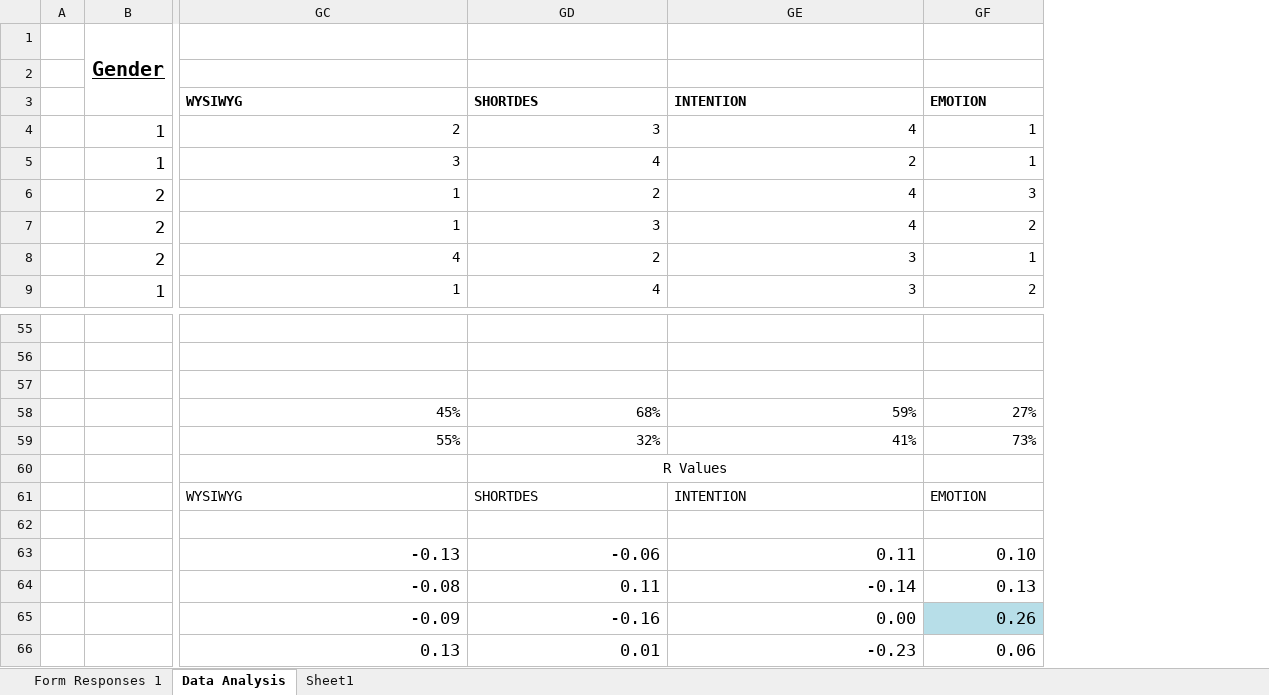
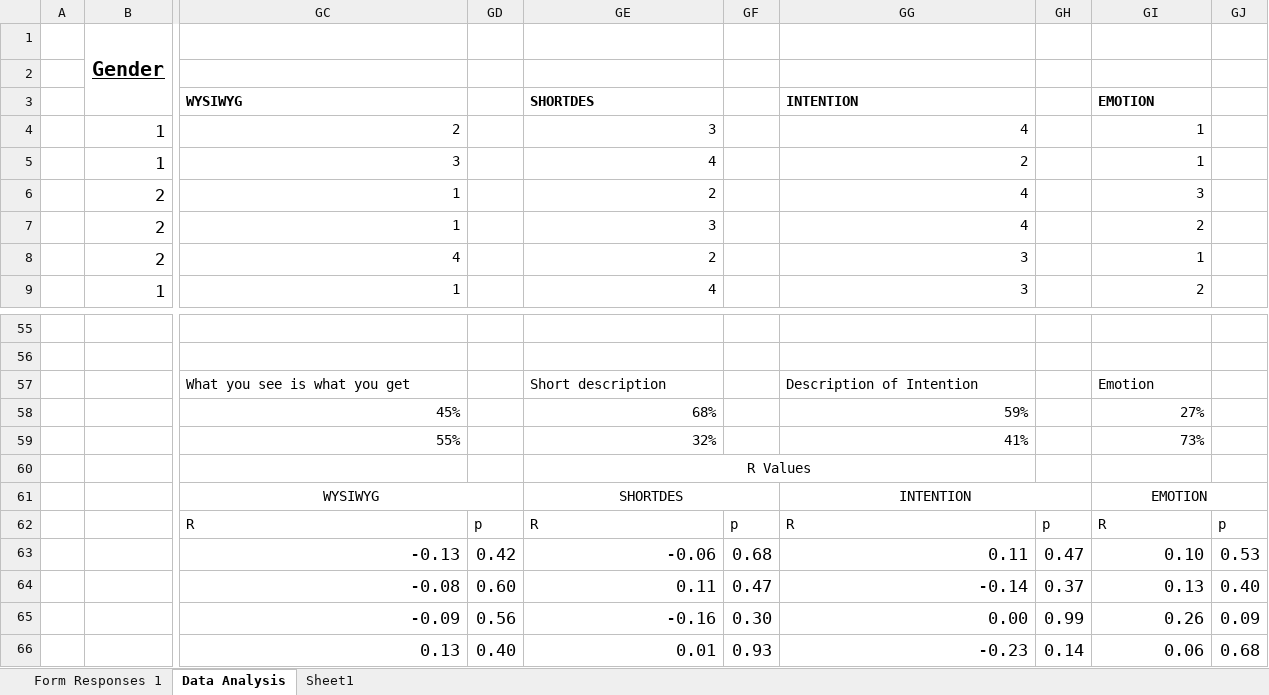
Before and after one commit to hannahjgb/GlassHouses, an Excel workbook: Masters Project Data.xlsx, sheet Data Analysis, drawn as a sheet; only a part is shown, gaps mark what is left out; values as stored, in another font and other column widths than the file's, no borders; charts and pictures not drawn; addresses are those after the commit; the diff names each change by its address in the sheet, - before the commit and + after, or states it on an @@ line.

```diff
--- a/Masters Project Data.xlsx (sheet Data Analysis)
+++ b/Masters Project Data.xlsx (sheet Data Analysis)
+column GD, rows 62-66: p | 0.42 | 0.60 | 0.56 | 0.40
+column GF, rows 62-66: p | 0.68 | 0.47 | 0.30 | 0.93
+column GH, rows 62-66: p | 0.47 | 0.37 | 0.99 | 0.14
+column GJ, rows 62-66: p | 0.53 | 0.40 | 0.09 | 0.68
-GC57: (empty)
+GC57: What you see is what you get
-GE57: (empty)
+GE57: Short description
-GG57: (empty)
+GG57: Description of Intention
-GI57: (empty)
+GI57: Emotion
-GC61 alignment: left
+GC61 alignment: center
+GC61:GD61 merged
-GE61 alignment: left
+GE61 alignment: center
+GE61:GF61 merged
-GG61 alignment: left
+GG61 alignment: center
+GG61:GH61 merged
-GI61 alignment: left
+GI61 alignment: center
+GI61:GJ61 merged
-GC62: (empty)
+GC62: R
-GE62: (empty)
+GE62: R
-GG62: (empty)
+GG62: R
-GI62: (empty)
+GI62: R
-GI65 fill: #B7DEE8
+GI65 fill: none
```
Also changed, not shown: sheet Sheet1, sheet Form Responses 1, formulas that keep their value, 7 other files.
